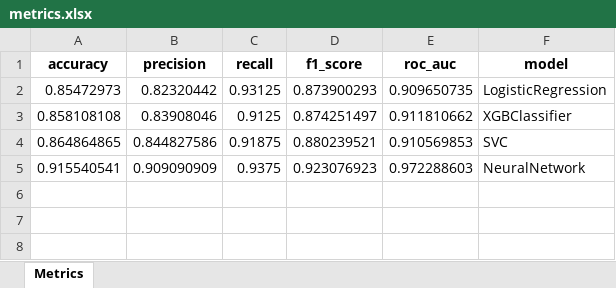
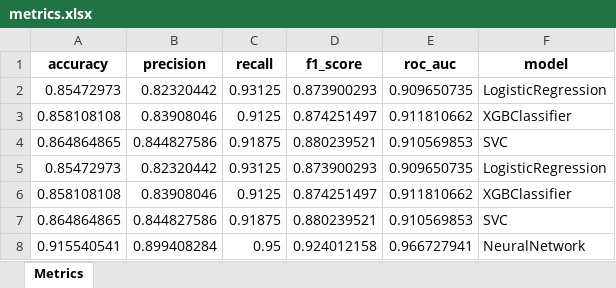
Before and after one commit to MOstrowka/HeartAttack, an Excel workbook: Results/metrics.xlsx, sheet Metrics, drawn as a sheet; values as stored, in another font and other column widths than the file's, no borders; addresses are those after the commit; the diff names each change by its address in the sheet, - before the commit and + after, or states it on an @@ line.

Commit message:
Version 1.1
-Adjusted model logging

```diff
--- a/Results/metrics.xlsx (sheet Metrics)
+++ b/Results/metrics.xlsx (sheet Metrics)
+row 5: 0.85472973 | 0.82320442 | 0.93125 | 0.873900293 | 0.909650735 | LogisticRegression
+row 6: 0.858108108 | 0.83908046 | 0.9125 | 0.874251497 | 0.911810662 | XGBClassifier
+row 7: 0.864864865 | 0.844827586 | 0.91875 | 0.880239521 | 0.910569853 | SVC
-B8 (precision): 0.909090909
+B8 (precision): 0.899408284
-C8 (recall): 0.9375
+C8 (recall): 0.95
-D8 (f1_score): 0.923076923
+D8 (f1_score): 0.924012158
-E8 (roc_auc): 0.972288603
+E8 (roc_auc): 0.966727941
```
Also changed, not shown: EDA/distribution.xlsx, EDA/stats.xlsx, 19 other files.
